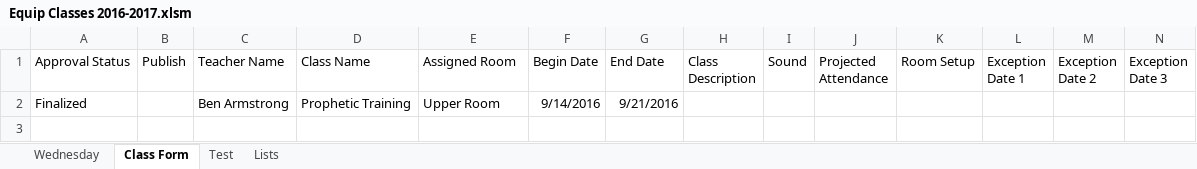
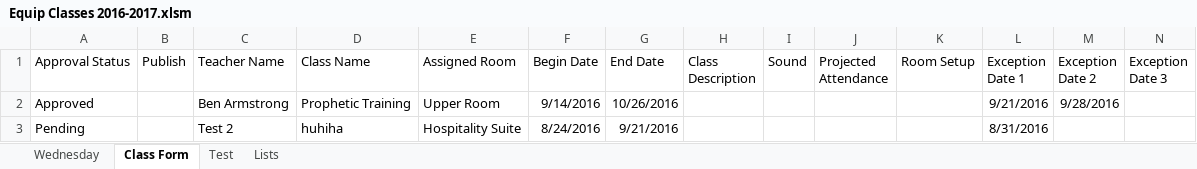
Before and after one commit to duonghung1269/freelancer-excel-vba, an Excel workbook: Equip Classes 2016-2017.xlsm, sheet Class Form, drawn as a sheet; only a part is shown; values as stored, in another font and other column widths than the file's, no borders; rows hold the shown columns only; the diff names each change by its address in the sheet, - before the commit and + after, or states it on an @@ line.

```diff
--- a/Equip Classes 2016-2017.xlsm (sheet Class Form)
+++ b/Equip Classes 2016-2017.xlsm (sheet Class Form)
-A2 (Approval Status): Finalized
+A2 (Approval Status): Approved
-G2 (End Date): 9/21/2016
+G2 (End Date): 10/26/2016
-L2 (Exception Date 1): (empty)
+L2 (Exception Date 1): 9/21/2016
-M2 (Exception Date 2): (empty)
+M2 (Exception Date 2): 9/28/2016
+row 3: Pending |  | Test 2 | huhiha | Hospitality Suite | 8/24/2016 | 9/21/2016 |  |  |  |  | 8/31/2016
```
Also changed, not shown: sheet Wednesday.
